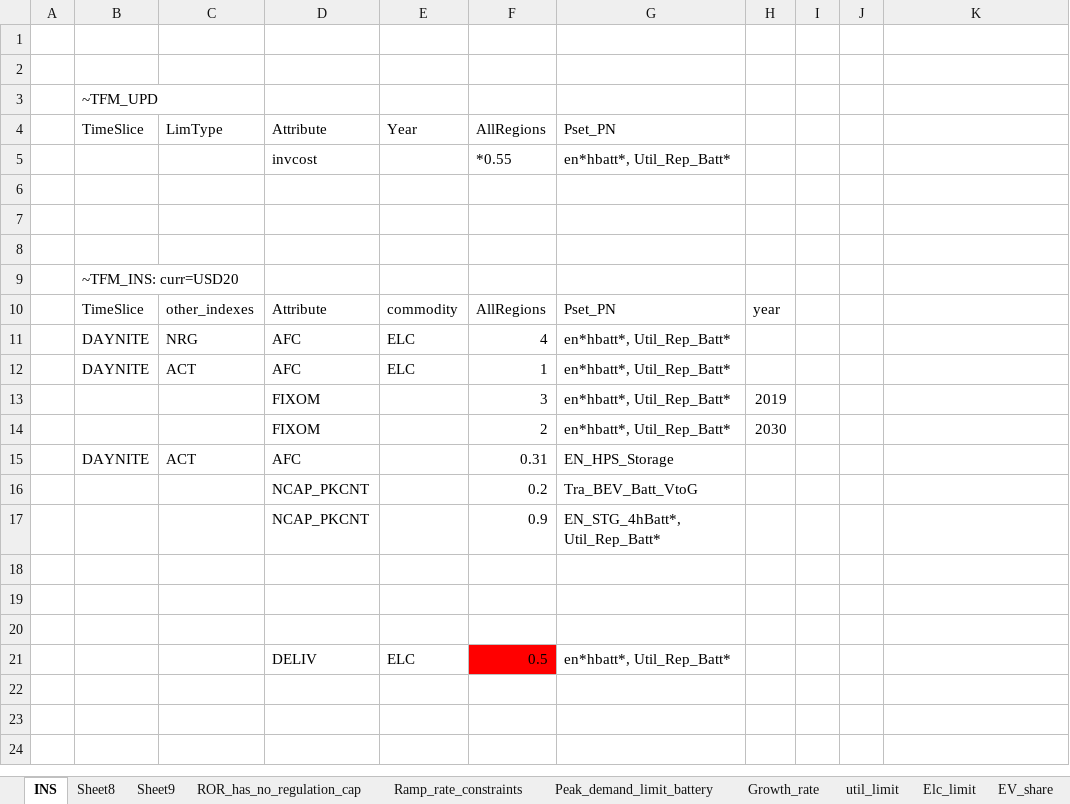
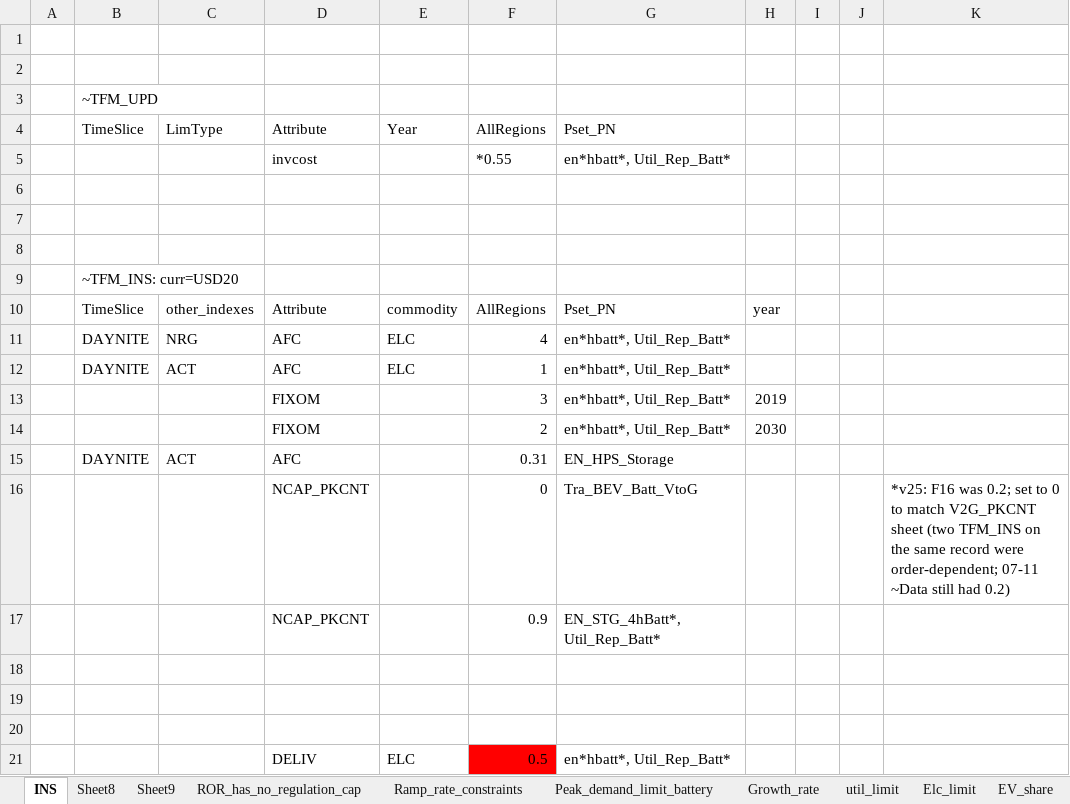
Before and after one commit to seanli12354/KiNESYS_BattCircularity-main, an Excel workbook: SuppXLS/Scen_zAK_fixes.xlsx, sheet INS, drawn as a sheet; values as stored, in another font and other column widths than the file's, no borders; the diff names each change by its address in the sheet, - before the commit and + after, or states it on an @@ line.

```diff
--- a/SuppXLS/Scen_zAK_fixes.xlsx (sheet INS)
+++ b/SuppXLS/Scen_zAK_fixes.xlsx (sheet INS)
-F16: 0.2
+F16: 0
-K16: (empty)
+K16: *v25: F16 was 0.2; set to 0 to match V2G_PKCNT sheet (two TFM_INS on the same record were order-dependent; 07-11 ~Data still had 0.2)
```
Also changed, not shown: sheet Mining_AlCu_single, sheet EV_share_LO, sheet Growth_rate, sheet V2G_PKCNT, other sheet tabs, 2 other files.
